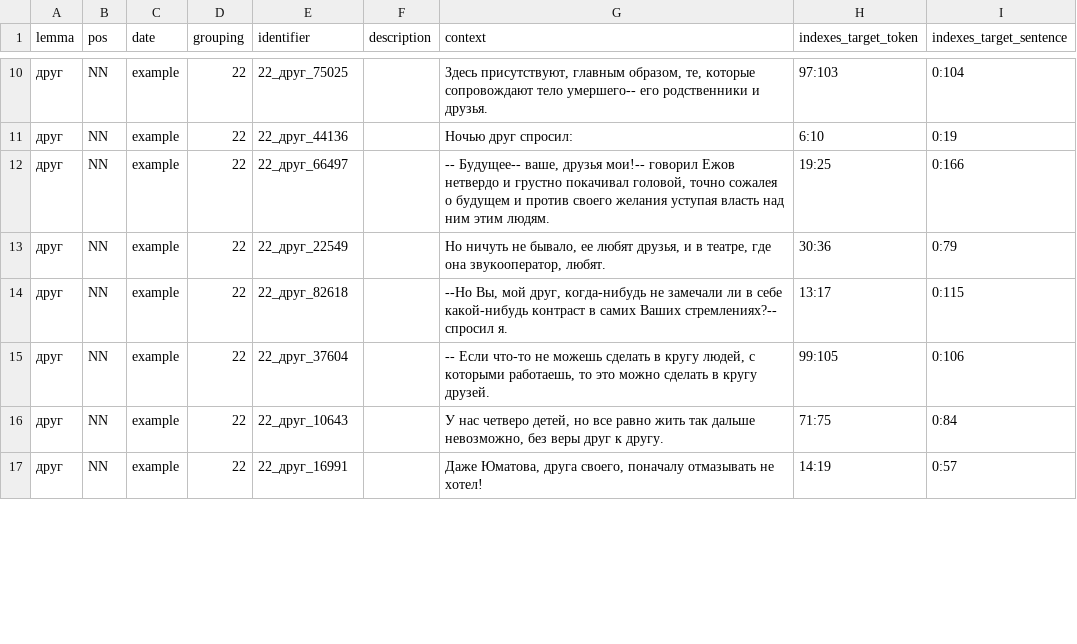
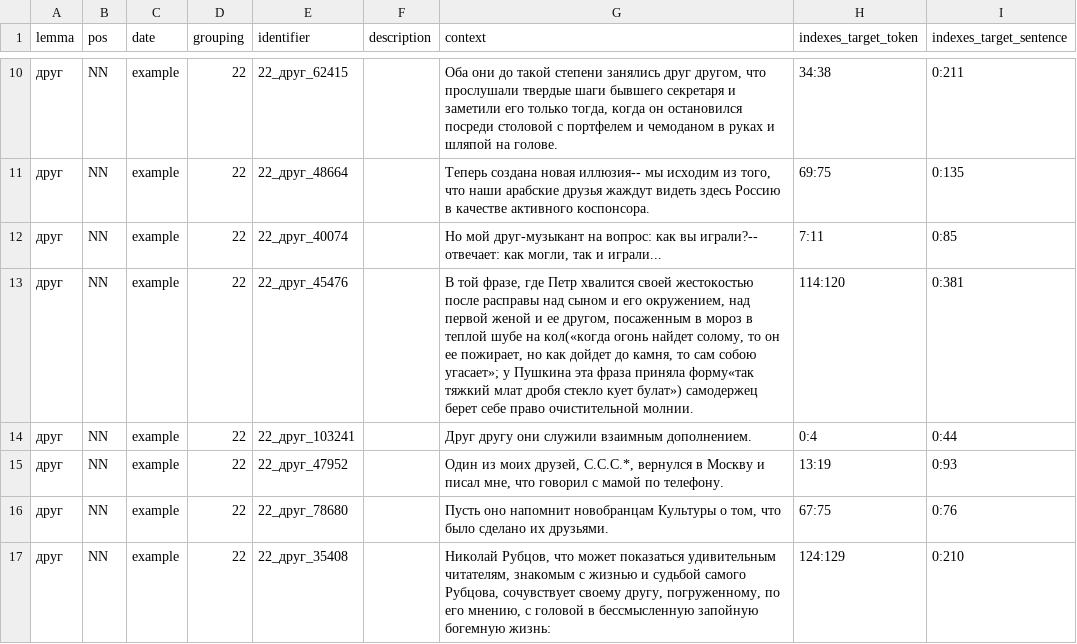
Before and after one commit to kategavrishina/sem_cluster, a TSV file: target_words/durel_sample/sample_друг_S.tsv, drawn as a sheet; only a part is shown, gaps mark what is left out; the diff covers the shown part only.

Commit message:
add durel file for "друг"

```diff
--- a/target_words/durel_sample/sample_друг_S.tsv
+++ b/target_words/durel_sample/sample_друг_S.tsv
@@ -10,8 +10,8 @@ lemma	pos	date	grouping	identifier	description	context	indexes_target_token	inde
-друг	NN	example	22	22_друг_75025		Здесь присутствуют, главным образом, те, которые сопровождают тело умершего-- его родственники и друзья.	97:103	0:104
-друг	NN	example	22	22_друг_44136		Ночью друг спросил:	6:10	0:19
-друг	NN	example	22	22_друг_66497		-- Будущее-- ваше, друзья мои!-- говорил Ежов нетвердо и грустно покачивал головой, точно сожалея о будущем и против своего желания уступая власть над ним этим людям.	19:25	0:166
-друг	NN	example	22	22_друг_22549		Но ничуть не бывало, ее любят друзья, и в театре, где она звукооператор, любят.	30:36	0:79
-друг	NN	example	22	22_друг_82618		--Но Вы, мой друг, когда-нибудь не замечали ли в себе какой-нибудь контраст в самих Ваших стремлениях?-- спросил я.	13:17	0:115
-друг	NN	example	22	22_друг_37604		-- Если что-то не можешь сделать в кругу людей, с которыми работаешь, то это можно сделать в кругу друзей.	99:105	0:106
-друг	NN	example	22	22_друг_10643		У нас четверо детей, но все равно жить так дальше невозможно, без веры друг к другу.	71:75	0:84
-друг	NN	example	22	22_друг_16991		Даже Юматова, друга своего, поначалу отмазывать не хотел!	14:19	0:57
+друг	NN	example	22	22_друг_62415		Оба они до такой степени занялись друг другом, что прослушали твердые шаги бывшего секретаря и заметили его только тогда, когда он остановился посреди столовой с портфелем и чемоданом в руках и шляпой на голове.	34:38	0:211
+друг	NN	example	22	22_друг_48664		Теперь создана новая иллюзия-- мы исходим из того, что наши арабские друзья жаждут видеть здесь Россию в качестве активного коспонсора.	69:75	0:135
+друг	NN	example	22	22_друг_40074		Но мой друг-музыкант на вопрос: как вы играли?-- отвечает: как могли, так и играли...	7:11	0:85
+друг	NN	example	22	22_друг_45476		В той фразе, где Петр хвалится своей жестокостью после расправы над сыном и его окружением, над первой женой и ее другом, посаженным в мороз в теплой шубе на кол(«когда огонь найдет солому, то он ее пожирает, но как дойдет до камня, то сам собою угасает»; у Пушкина эта фраза приняла форму«так тяжкий млат дробя стекло кует булат») самодержец берет себе право очистительной молнии.	114:120	0:381
+друг	NN	example	22	22_друг_103241		Друг другу они служили взаимным дополнением.	0:4	0:44
+друг	NN	example	22	22_друг_47952		Один из моих друзей, С.С.С.*, вернулся в Москву и писал мне, что говорил с мамой по телефону.	13:19	0:93
+друг	NN	example	22	22_друг_78680		Пусть оно напомнит новобранцам Культуры о том, что было сделано их друзьями.	67:75	0:76
+друг	NN	example	22	22_друг_35408		Николай Рубцов, что может показаться удивительным читателям, знакомым с жизнью и судьбой самого Рубцова, сочувствует своему другу, погруженному, по его мнению, с головой в бессмысленную запойную богемную жизнь:	124:129	0:210
```
Also changed, not shown: 108 edited cells elsewhere in this file.
